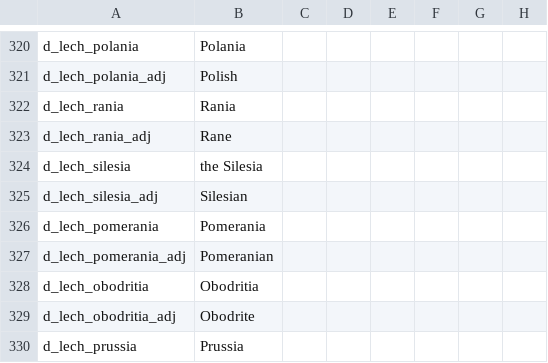
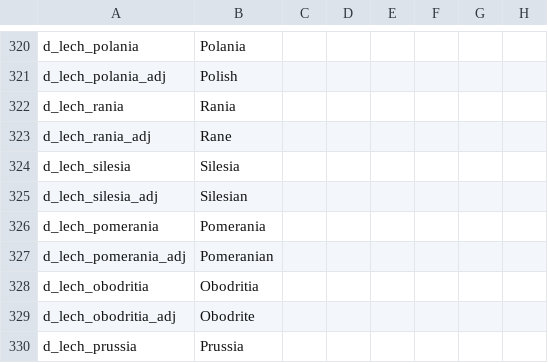
Before and after one commit to darkgamma/erebos-mod, a CSV file: localisation/landed_titles.csv, drawn as a sheet; only a part is shown, gaps mark what is left out; the diff names each change by its address in the sheet, - before the commit and + after, or states it on an @@ line.

```diff
--- a/localisation/landed_titles.csv
+++ b/localisation/landed_titles.csv
-B324: the Silesia
+B324: Silesia
```
Also changed, not shown: localisation/Religions.csv, localisation/cultural_titles.csv, 4 other files.
